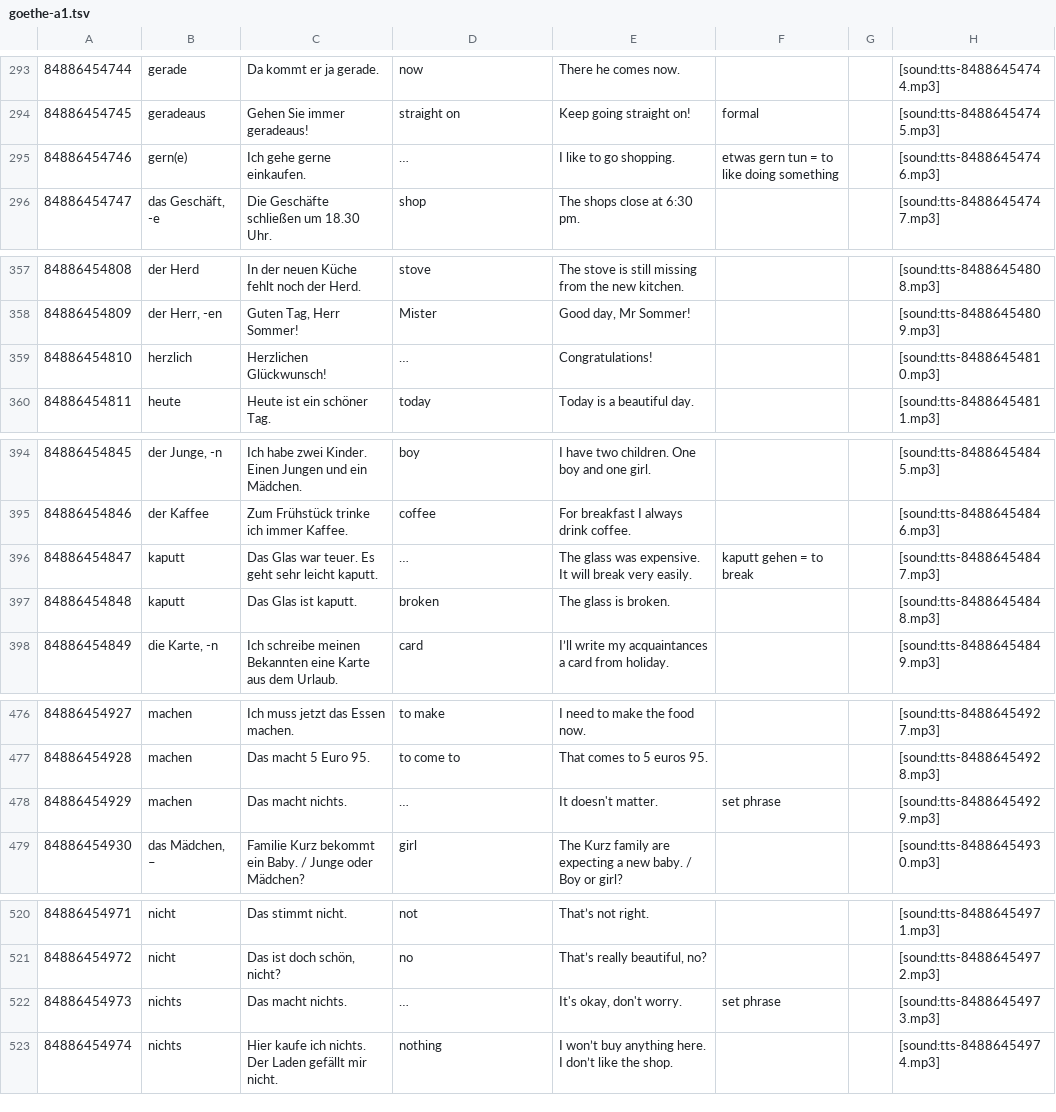
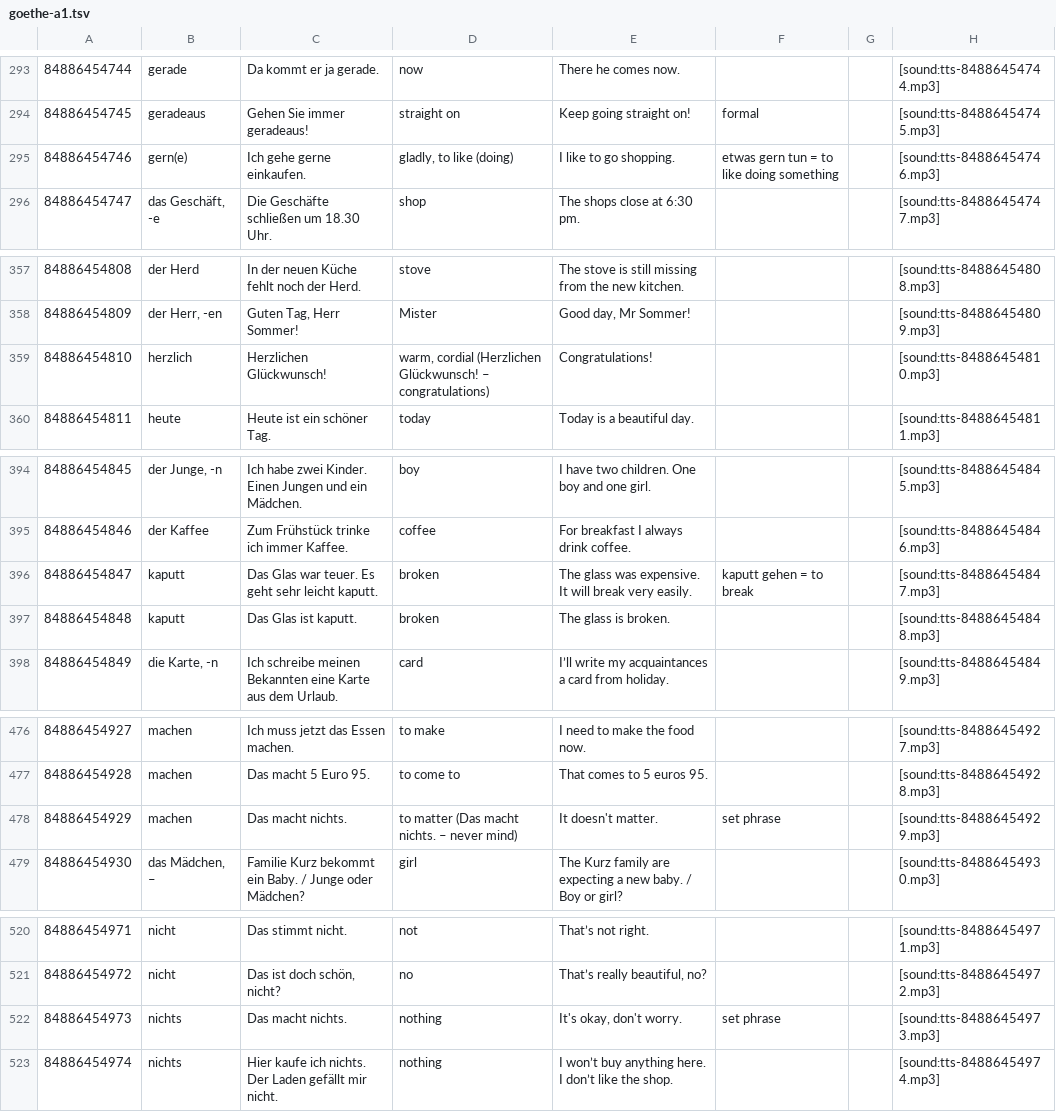
Before and after one commit to tomrenard/merk, a TSV file: data/goethe-a1.tsv, drawn as a sheet; only a part is shown, gaps mark what is left out; the diff covers the shown part only.

```diff
--- a/data/goethe-a1.tsv
+++ b/data/goethe-a1.tsv
@@ -294,3 +294,3 @@
 84886454745	geradeaus	Gehen Sie immer geradeaus!	straight on	Keep going straight on!	formal		[sound:tts-84886454745.mp3]
-84886454746	gern(e)	Ich gehe gerne einkaufen.	…	I like to go shopping.	etwas gern tun = to like doing something		[sound:tts-84886454746.mp3]
+84886454746	gern(e)	Ich gehe gerne einkaufen.	gladly, to like (doing)	I like to go shopping.	etwas gern tun = to like doing something		[sound:tts-84886454746.mp3]
 84886454747	das Geschäft, -e	Die Geschäfte schließen um 18.30 Uhr.	shop	The shops close at 6:30 pm.			[sound:tts-84886454747.mp3]
@@ -358,3 +358,3 @@
 84886454809	der Herr, -en	Guten Tag, Herr Sommer!	Mister	Good day, Mr Sommer!			[sound:tts-84886454809.mp3]
-84886454810	herzlich	Herzlichen Glückwunsch!	…	Congratulations!			[sound:tts-84886454810.mp3]
+84886454810	herzlich	Herzlichen Glückwunsch!	warm, cordial (Herzlichen Glückwunsch! – congratulations)	Congratulations!			[sound:tts-84886454810.mp3]
 84886454811	heute	Heute ist ein schöner Tag.	today	Today is a beautiful day.			[sound:tts-84886454811.mp3]
@@ -395,3 +395,3 @@
 84886454846	der Kaffee	Zum Frühstück trinke ich immer Kaffee.	coffee	For breakfast I always drink coffee.			[sound:tts-84886454846.mp3]
-84886454847	kaputt	Das Glas war teuer. Es geht sehr leicht kaputt.	…	The glass was expensive. It will break very easily.	kaputt gehen = to break		[sound:tts-84886454847.mp3]
+84886454847	kaputt	Das Glas war teuer. Es geht sehr leicht kaputt.	broken	The glass was expensive. It will break very easily.	kaputt gehen = to break		[sound:tts-84886454847.mp3]
 84886454848	kaputt	Das Glas ist kaputt.	broken	The glass is broken.			[sound:tts-84886454848.mp3]
@@ -477,3 +477,3 @@
 84886454928	machen	Das macht 5 Euro 95.	to come to	That comes to 5 euros 95.			[sound:tts-84886454928.mp3]
-84886454929	machen	Das macht nichts.	…	It doesn't matter.	set phrase		[sound:tts-84886454929.mp3]
+84886454929	machen	Das macht nichts.	to matter (Das macht nichts. – never mind)	It doesn't matter.	set phrase		[sound:tts-84886454929.mp3]
 84886454930	das Mädchen, –	Familie Kurz bekommt ein Baby. / Junge oder Mädchen?	girl	The Kurz family are expecting a new baby. / Boy or girl?			[sound:tts-84886454930.mp3]
@@ -521,3 +521,3 @@
 84886454972	nicht	Das ist doch schön, nicht?	no	That’s really beautiful, no?			[sound:tts-84886454972.mp3]
-84886454973	nichts	Das macht nichts.	…	It's okay, don't worry.	set phrase		[sound:tts-84886454973.mp3]
+84886454973	nichts	Das macht nichts.	nothing	It's okay, don't worry.	set phrase		[sound:tts-84886454973.mp3]
 84886454974	nichts	Hier kaufe ich nichts. Der Laden gefällt mir nicht.	nothing	I won’t buy anything here. I don’t like the shop.			[sound:tts-84886454974.mp3]
```
Also changed, not shown: 13 edited cells elsewhere in this file, 7 other files.
